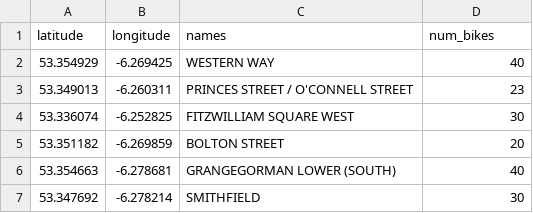
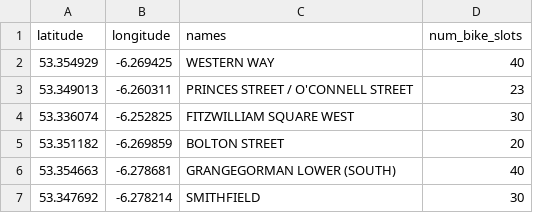
Before and after one commit to ruu9211/dublin-bikes-coffee-shops, a CSV file: data/dublin_bikes.csv (was data/dublin.csv), drawn as a sheet; only a part is shown.

```diff
--- a/data/dublin.csv
+++ b/data/dublin_bikes.csv
@@ -1,2 +1,2 @@
-latitude,longitude,names,num_bikes
+latitude,longitude,names,num_bike_slots
 53.354929,-6.269425,WESTERN WAY,40
```
Also changed, not shown: data/foursquare.csv, data/yelp.csv, 9 other files.
